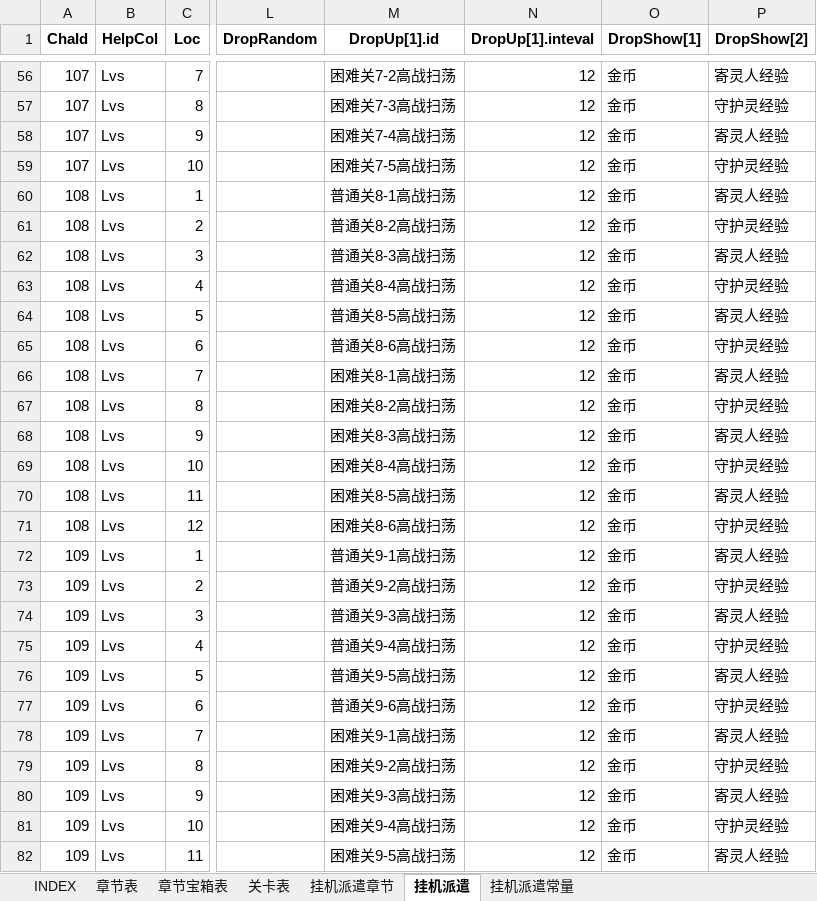
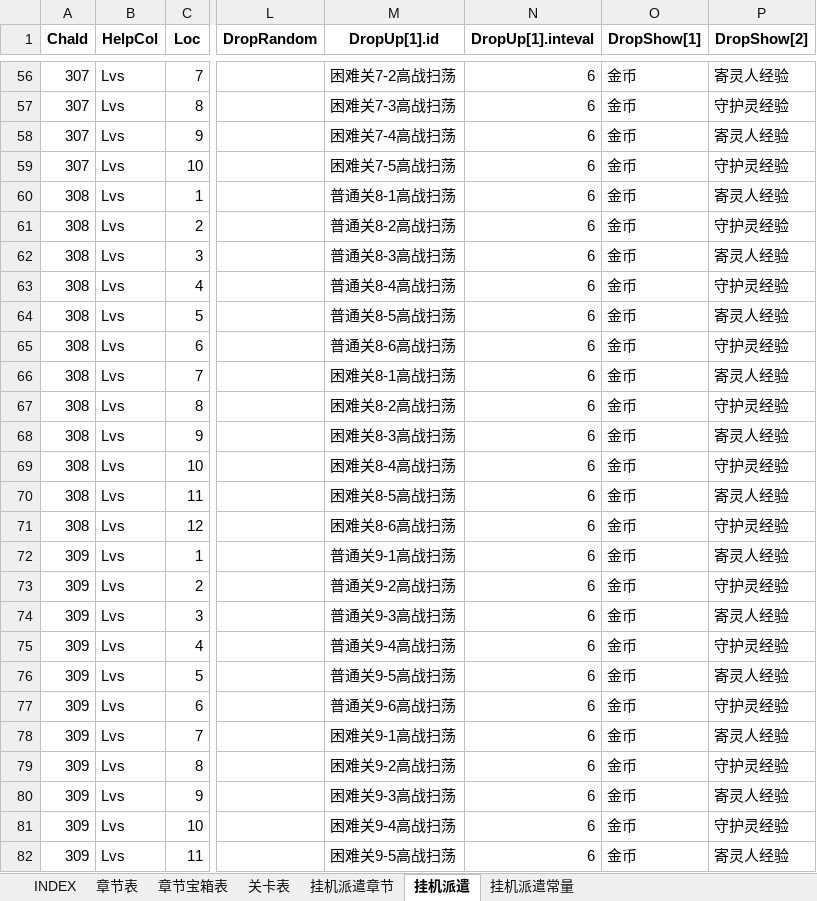
Before and after one commit to hataksumo/ExcelToLua, an Excel workbook: Excel/镇魂街/chapter.章节.xlsx, sheet 挂机派遣, drawn as a sheet; only a part is shown, gaps mark what is left out; values as stored, in another font and other column widths than the file's, no borders; the diff covers the shown part only; the diff names each change by its address in the sheet, - before the commit and + after, or states it on an @@ line.

```diff
--- a/Excel/镇魂街/chapter.章节.xlsx (sheet 挂机派遣)
+++ b/Excel/镇魂街/chapter.章节.xlsx (sheet 挂机派遣)
-A56:A59 (ChaId): 107
+A56:A59 (ChaId): 307
-N56:N82 (DropUp[1].inteval): 12
+N56:N82 (DropUp[1].inteval): 6
-A60:A71 (ChaId): 108
+A60:A71 (ChaId): 308
-A72:A82 (ChaId): 109
+A72:A82 (ChaId): 309
```
Also changed, not shown: 109 edited cells elsewhere in this sheet, sheet 关卡表, sheet 章节宝箱表, sheet 章节表, sheet 挂机派遣章节, Excel/镇魂街/relic.神器.xlsx.
